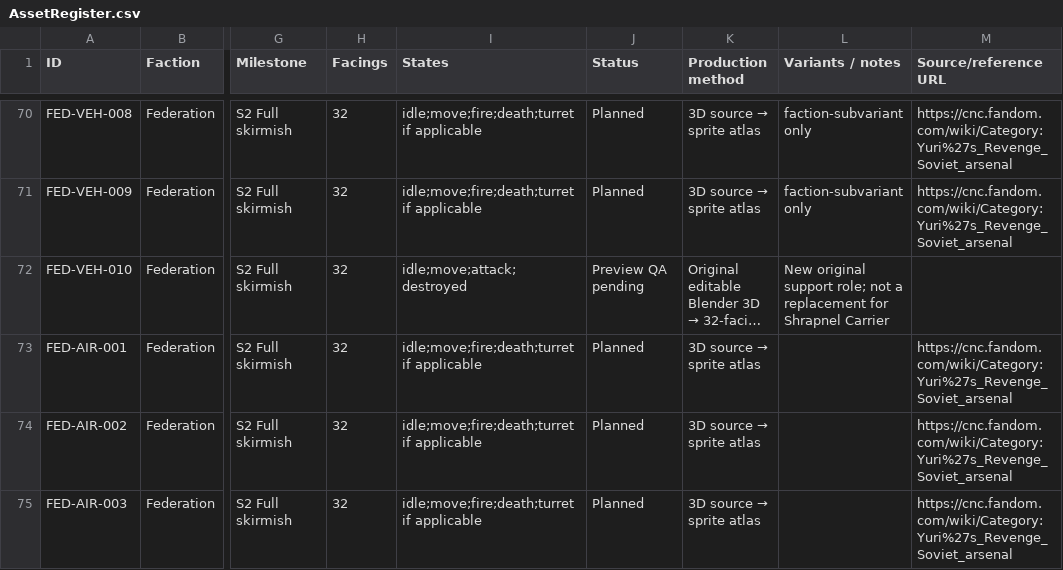
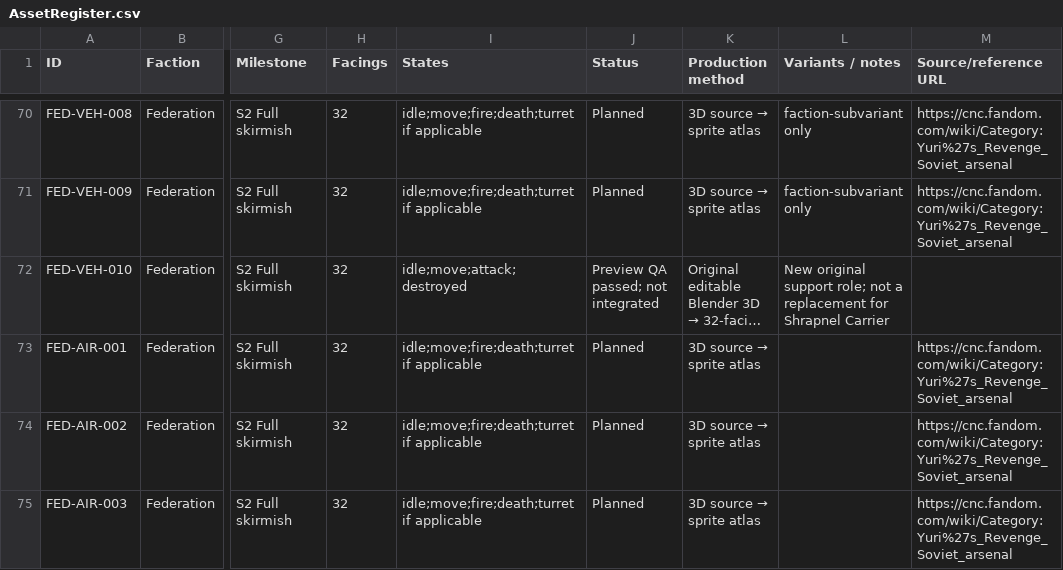
Before and after one commit to shukritobi/chrono-dominion, a CSV file: planning/AssetRegister.csv, drawn as a sheet; only a part is shown, gaps mark what is left out; long unchanged cells end in …; the diff names each change by its address in the sheet, - before the commit and + after, or states it on an @@ line.

Commit message:
planning(assets): mark FED-VEH-010 Blender preview QA passed, gameplay not integrated

```diff
--- a/planning/AssetRegister.csv
+++ b/planning/AssetRegister.csv
-J72 (Status): Preview QA pending
+J72 (Status): Preview QA passed; not integrated
```
